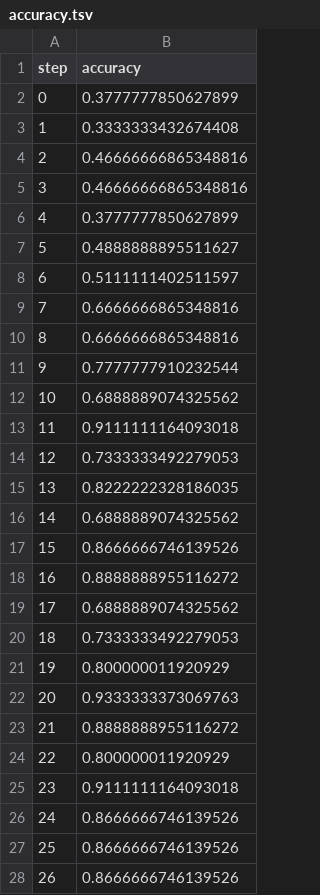
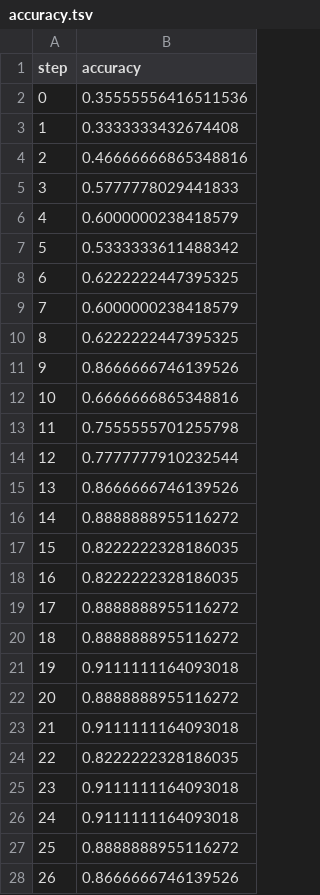
Before and after one commit to f1yToMoon/IRIS_TensorFlow, a TSV file: custom_dir/plots/metrics/eval/accuracy.tsv, drawn as a sheet; only a part is shown; the diff covers the shown part only.

```diff
--- a/custom_dir/plots/metrics/eval/accuracy.tsv
+++ b/custom_dir/plots/metrics/eval/accuracy.tsv
@@ -1,28 +1,28 @@
 step	accuracy
-0	0.3777777850627899
+0	0.35555556416511536
 1	0.3333333432674408
 2	0.46666666865348816
-3	0.46666666865348816
-4	0.3777777850627899
-5	0.4888888895511627
-6	0.5111111402511597
-7	0.6666666865348816
-8	0.6666666865348816
-9	0.7777777910232544
-10	0.6888889074325562
-11	0.9111111164093018
-12	0.7333333492279053
-13	0.8222222328186035
-14	0.6888889074325562
-15	0.8666666746139526
-16	0.8888888955116272
-17	0.6888889074325562
-18	0.7333333492279053
-19	0.800000011920929
-20	0.9333333373069763
-21	0.8888888955116272
-22	0.800000011920929
+3	0.5777778029441833
+4	0.6000000238418579
+5	0.5333333611488342
+6	0.6222222447395325
+7	0.6000000238418579
+8	0.6222222447395325
+9	0.8666666746139526
+10	0.6666666865348816
+11	0.7555555701255798
+12	0.7777777910232544
+13	0.8666666746139526
+14	0.8888888955116272
+15	0.8222222328186035
+16	0.8222222328186035
+17	0.8888888955116272
+18	0.8888888955116272
+19	0.9111111164093018
+20	0.8888888955116272
+21	0.9111111164093018
+22	0.8222222328186035
 23	0.9111111164093018
-24	0.8666666746139526
-25	0.8666666746139526
+24	0.9111111164093018
+25	0.8888888955116272
 26	0.8666666746139526
```
Also changed, not shown: 2 edited cells elsewhere in this file, custom_dir/plots/metrics/eval/loss.tsv, custom_dir/plots/metrics/train/accuracy.tsv, 4 other files.
